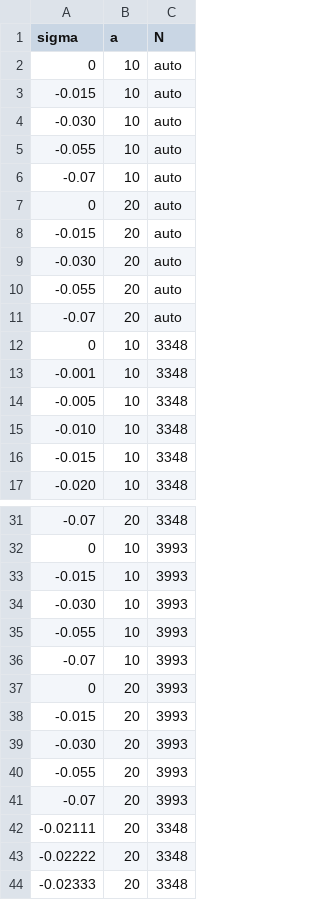
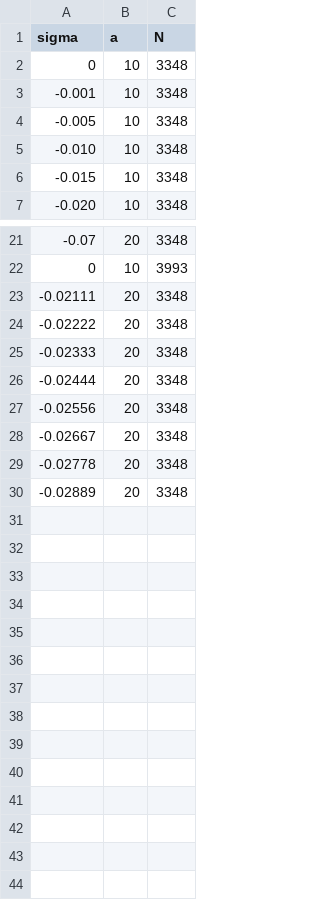
Before and after one commit to EthanHolleman/rlooper-plasmids, a TSV file: resources/rlooper_params.tsv, drawn as a sheet; only a part is shown, gaps mark what is left out; the shorter side is filled out with more unchanged rows.

```diff
--- a/resources/rlooper_params.tsv
+++ b/resources/rlooper_params.tsv
@@ -1,12 +1,2 @@
 sigma	a	N
-0	10	auto
--0.015	10	auto
--0.030	10	auto
--0.055	10	auto
--0.07	10	auto
-0	20	auto
--0.015	20	auto
--0.030	20	auto
--0.055	20	auto
--0.07	20	auto
 0	10	3348
@@ -32,11 +22,2 @@ sigma	a	N
 0	10	3993
--0.015	10	3993
--0.030	10	3993
--0.055	10	3993
--0.07	10	3993
-0	20	3993
--0.015	20	3993
--0.030	20	3993
--0.055	20	3993
--0.07	20	3993
 -0.02111	20	3348
```
